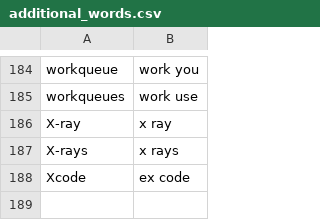
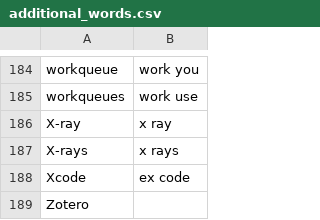
Before and after one commit to nriley/talon_community, a CSV file: settings/additional_words.csv, drawn as a sheet; only a part is shown, gaps mark what is left out; the diff names each change by its address in the sheet, - before the commit and + after, or states it on an @@ line.

Commit message:
Vocabulary.

```diff
--- a/settings/additional_words.csv
+++ b/settings/additional_words.csv
+row 189: Zotero
```
